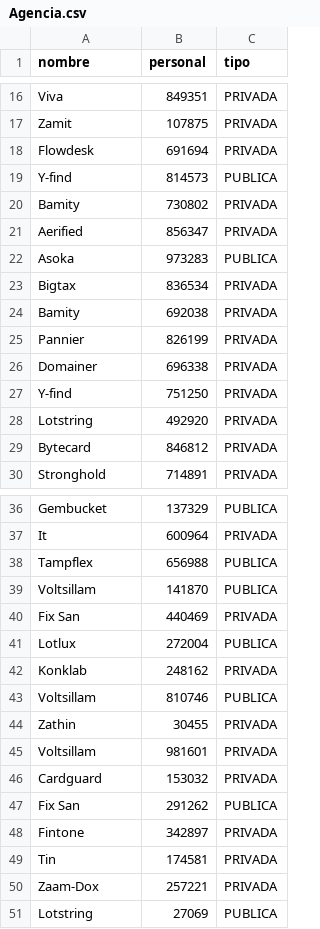
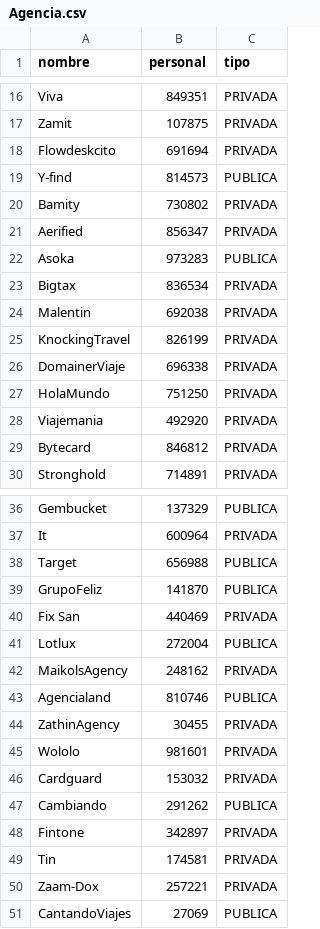
Before and after one commit to erickvicentin/bda-2021-g5, a CSV file: TPI/Tablas/Agencia.csv, drawn as a sheet; only a part is shown, gaps mark what is left out.

Commit message:
Modificando nombre de Agencias

```diff
--- a/TPI/Tablas/Agencia.csv
+++ b/TPI/Tablas/Agencia.csv
@@ -17,3 +17,3 @@ Viva,849351,PRIVADA
 Zamit,107875,PRIVADA
-Flowdesk,691694,PRIVADA
+Flowdeskcito,691694,PRIVADA
 Y-find,814573,PUBLICA
@@ -23,7 +23,7 @@ Asoka,973283,PUBLICA
 Bigtax,836534,PRIVADA
-Bamity,692038,PRIVADA
-Pannier,826199,PRIVADA
-Domainer,696338,PRIVADA
-Y-find,751250,PRIVADA
-Lotstring,492920,PRIVADA
+Malentin,692038,PRIVADA
+KnockingTravel,826199,PRIVADA
+DomainerViaje,696338,PRIVADA
+HolaMundo,751250,PRIVADA
+Viajemania,492920,PRIVADA
 Bytecard,846812,PRIVADA
@@ -37,12 +37,12 @@ Gembucket,137329,PUBLICA
 It,600964,PRIVADA
-Tampflex,656988,PUBLICA
-Voltsillam,141870,PUBLICA
+Target,656988,PUBLICA
+GrupoFeliz,141870,PUBLICA
 Fix San,440469,PRIVADA
 Lotlux,272004,PUBLICA
-Konklab,248162,PRIVADA
-Voltsillam,810746,PUBLICA
-Zathin,30455,PRIVADA
-Voltsillam,981601,PRIVADA
+MaikolsAgency,248162,PRIVADA
+Agencialand,810746,PUBLICA
+ZathinAgency,30455,PRIVADA
+Wololo,981601,PRIVADA
 Cardguard,153032,PRIVADA
-Fix San,291262,PUBLICA
+Cambiando,291262,PUBLICA
 Fintone,342897,PRIVADA
@@ -50,2 +50,2 @@ Tin,174581,PRIVADA
 Zaam-Dox,257221,PRIVADA
-Lotstring,27069,PUBLICA
+CantandoViajes,27069,PUBLICA
```
